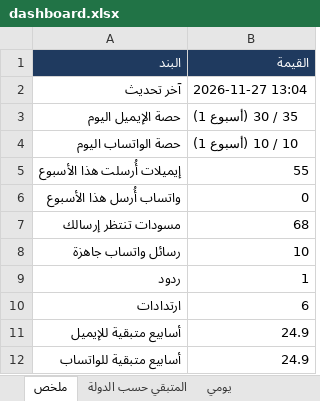
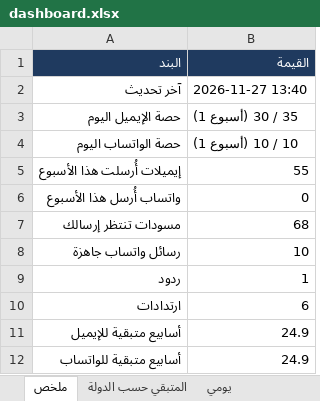
Before and after one commit to apptawfeer-blip/Job-application-11, an Excel workbook: output/dashboard.xlsx, sheet ملخص, drawn as a sheet; values as stored, in another font and other column widths than the file's, no borders; the diff names each change by its address in the sheet, - before the commit and + after, or states it on an @@ line.

```diff
--- a/output/dashboard.xlsx (sheet ملخص)
+++ b/output/dashboard.xlsx (sheet ملخص)
-B2 (القيمة): 2026-11-27 13:04
+B2 (القيمة): 2026-11-27 13:40
```
Also changed, not shown: 2 other files.
